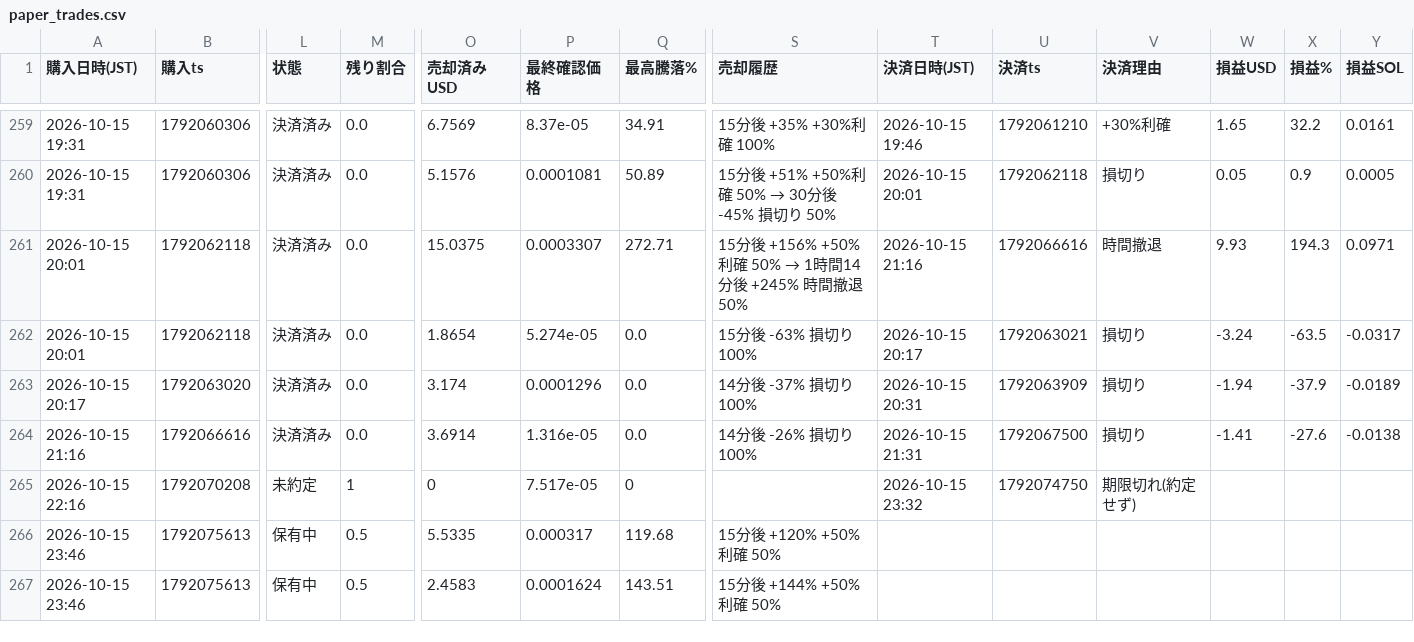
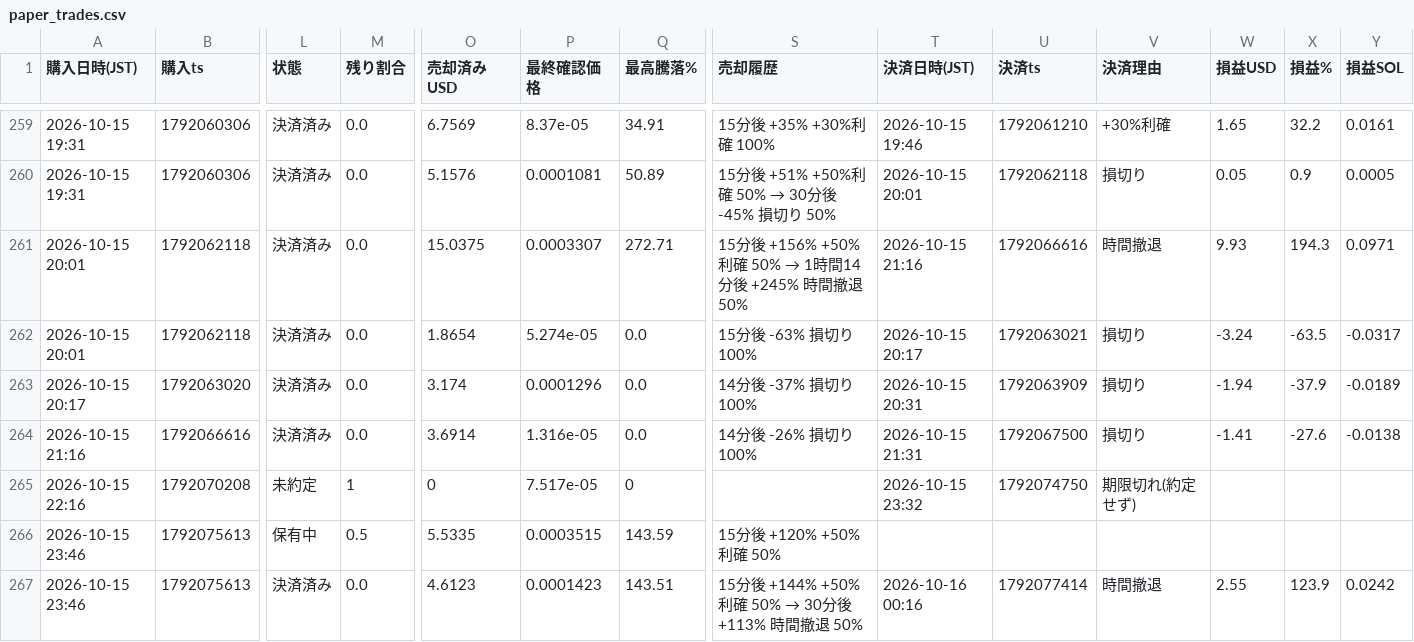
Before and after one commit to kokikkkk44/meme-scanner, a CSV file: data/paper_trades.csv, drawn as a sheet; only a part is shown, gaps mark what is left out; the diff names each change by its address in the sheet, - before the commit and + after, or states it on an @@ line.

```diff
--- a/data/paper_trades.csv
+++ b/data/paper_trades.csv
-P266 (最終確認価格): 0.000317
+P266 (最終確認価格): 0.0003515
-Q266 (最高騰落%): 119.68
+Q266 (最高騰落%): 143.59
-L267 (状態): 保有中
+L267 (状態): 決済済み
-M267 (残り割合): 0.5
+M267 (残り割合): 0.0
-O267 (売却済みUSD): 2.4583
+O267 (売却済みUSD): 4.6123
-P267 (最終確認価格): 0.0001624
+P267 (最終確認価格): 0.0001423
@@ S267 (売却履歴): 15分後 +144% +50%利確 50% → 15分後 +144% +50%利確 50% → 30分後 +113% 時間撤退 50% @@
-T267 (決済日時(JST)): (empty)
+T267 (決済日時(JST)): 2026-10-16 00:16
-U267 (決済ts): (empty)
+U267 (決済ts): 1792077414
-V267 (決済理由): (empty)
+V267 (決済理由): 時間撤退
-W267 (損益USD): (empty)
+W267 (損益USD): 2.55
-X267 (損益%): (empty)
+X267 (損益%): 123.9
-Y267 (損益SOL): (empty)
+Y267 (損益SOL): 0.0242
```
Also changed, not shown: 2 other files.
